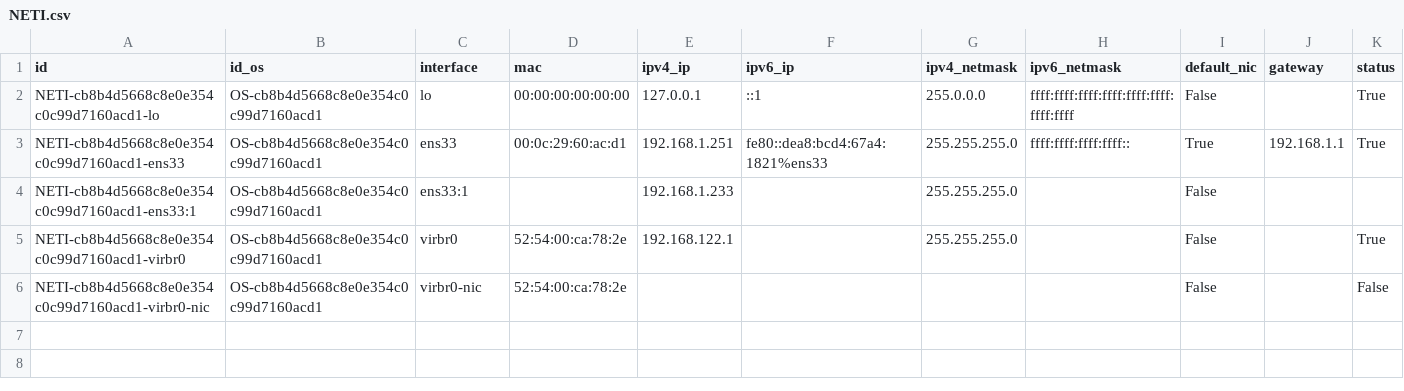
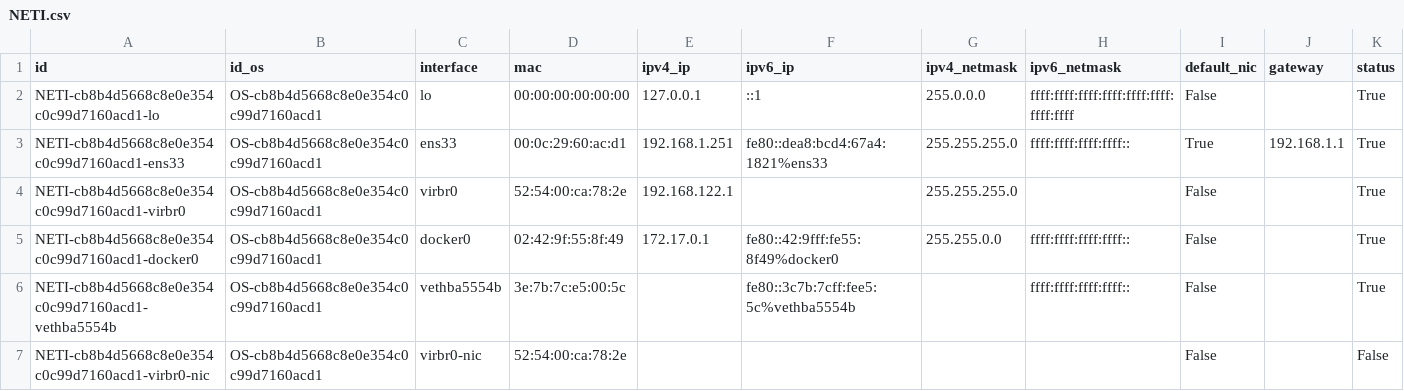
Before and after one commit to kylechenoO/AIOPS_PLATFORM, a CSV file: CMDB/asset/csv/NETI.csv, drawn as a sheet; removed rows and columns are numbered as before the commit, all else as after; the diff names each change by its address in the sheet, - before the commit and + after, or states it on an @@ line.

```diff
--- a/CMDB/asset/csv/NETI.csv
+++ b/CMDB/asset/csv/NETI.csv
-row 4: NETI-cb8b4d5668c8e0e354c0c99d7160acd1-ens33:1 | OS-cb8b4d5668c8e0e354c0c99d7160acd1 | ens33:1 |  | 192.168.1.233 |  | 255.255.255.0 |  | False
+row 5: NETI-cb8b4d5668c8e0e354c0c99d7160acd1-docker0 | OS-cb8b4d5668c8e0e354c0c99d7160acd1 | docker0 | 02:42:9f:55:8f:49 | 172.17.0.1 | fe80::42:9fff:fe55:8f49%docker0 | 255.255.0.0 | ffff:ffff:ffff:ffff:: | False |  | True
+row 6: NETI-cb8b4d5668c8e0e354c0c99d7160acd1-vethba5554b | OS-cb8b4d5668c8e0e354c0c99d7160acd1 | vethba5554b | 3e:7b:7c:e5:00:5c |  | fe80::3c7b:7cff:fee5:5c%vethba5554b |  | ffff:ffff:ffff:ffff:: | False |  | True
```
Also changed, not shown: CMDB/asset/csv/GROUP.csv, CMDB/asset/csv/OS.csv, 8 other files.
